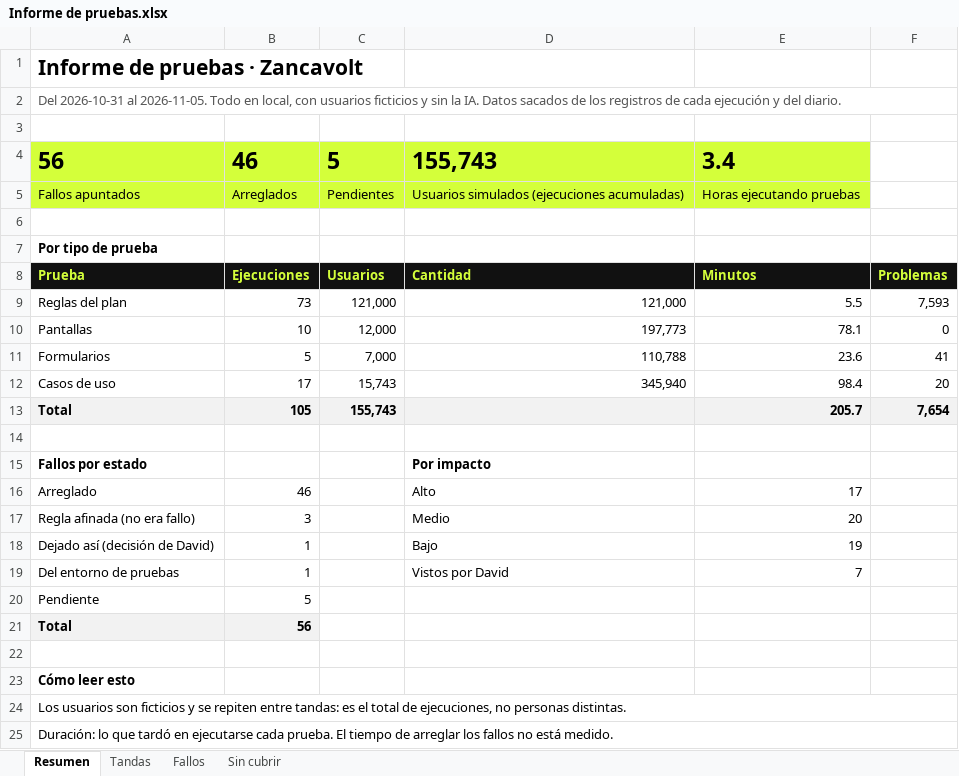
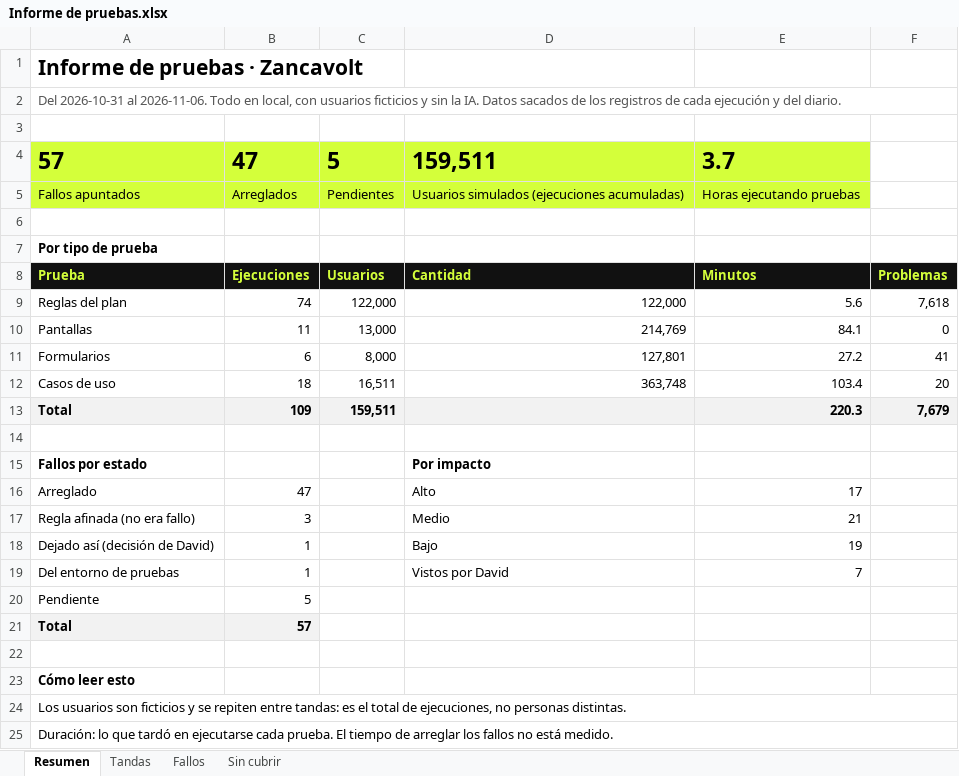
Before and after one commit to davidodo123/StatsRun, an Excel workbook: diario/Informe de pruebas.xlsx, sheet Resumen, drawn as a sheet; only a part is shown; values as stored, in another font and other column widths than the file's, no borders; removed rows and columns are numbered as before the commit, all else as after; the diff names each change by its address in the sheet, - before the commit and + after, or states it on an @@ line.

```diff
--- a/diario/Informe de pruebas.xlsx (sheet Resumen)
+++ b/diario/Informe de pruebas.xlsx (sheet Resumen)
-A2: …2026-10-31 al 2026-11-05. Todo en…
+A2: …2026-10-31 al 2026-11-06. Todo en…
-row 4: 56 | 46 | 5 | 155,743 | 3.4
+row 4: 57 | 47 | 5 | 159,511 | 3.7
-row 9: Reglas del plan | 73 | 121,000 | 121,000 | 5.5 | 7,593
+row 9: Reglas del plan | 74 | 122,000 | 122,000 | 5.6 | 7,618
-B10: 10
+B10: 11
-C10: 12,000
+C10: 13,000
-D10: 197,773
+D10: 214,769
-E10: 78.1
+E10: 84.1
-B11: 5
+B11: 6
-C11: 7,000
+C11: 8,000
-D11: 110,788
+D11: 127,801
-E11: 23.6
+E11: 27.2
-B12: 17
+B12: 18
-C12: 15,743
+C12: 16,511
-D12: 345,940
+D12: 363,748
-E12: 98.4
+E12: 103.4
-row 13: Total | 105 | 155,743 |  | 205.7 | 7,654
+row 13: Total | 109 | 159,511 |  | 220.3 | 7,679
-B16: 46
+B16: 47
-E17: 20
+E17: 21
-B21: 56
+B21: 57
```
Also changed, not shown: sheet Tandas, sheet Fallos, formulas that keep their value.
